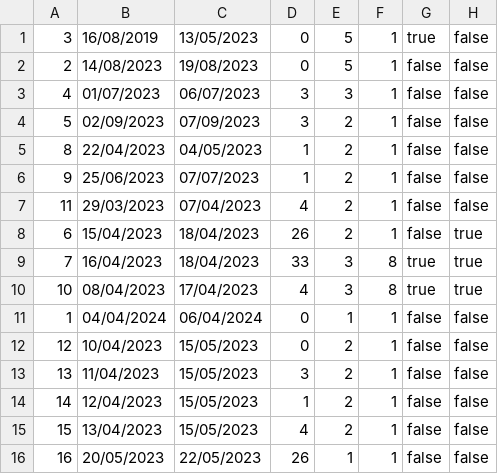
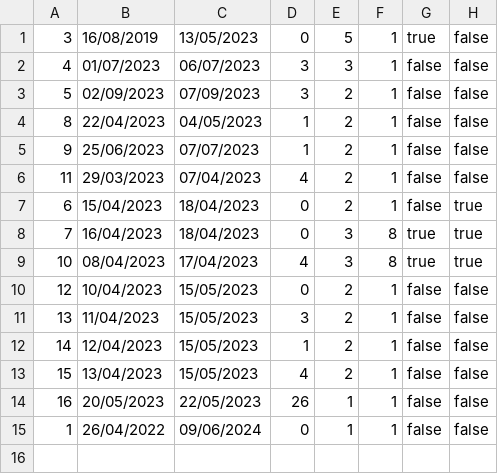
Before and after one commit to banja001/Alt-F4, a CSV file: booking/booking/Resources/Data/reservedDates.csv, drawn as a sheet.

```diff
--- a/booking/booking/Resources/Data/reservedDates.csv
+++ b/booking/booking/Resources/Data/reservedDates.csv
@@ -1,3 +1,2 @@
 3|16/08/2019|13/05/2023|0|5|1|true|false
-2|14/08/2023|19/08/2023|0|5|1|false|false
 4|01/07/2023|06/07/2023|3|3|1|false|false
@@ -7,6 +6,5 @@
 11|29/03/2023|07/04/2023|4|2|1|false|false
-6|15/04/2023|18/04/2023|26|2|1|false|true
-7|16/04/2023|18/04/2023|33|3|8|true|true
+6|15/04/2023|18/04/2023|0|2|1|false|true
+7|16/04/2023|18/04/2023|0|3|8|true|true
 10|08/04/2023|17/04/2023|4|3|8|true|true
-1|04/04/2024|06/04/2024|0|1|1|false|false
 12|10/04/2023|15/05/2023|0|2|1|false|false
@@ -16 +14,2 @@
 16|20/05/2023|22/05/2023|26|1|1|false|false
+1|26/04/2022|09/06/2024|0|1|1|false|false
```
Also changed, not shown: 9 other files.
